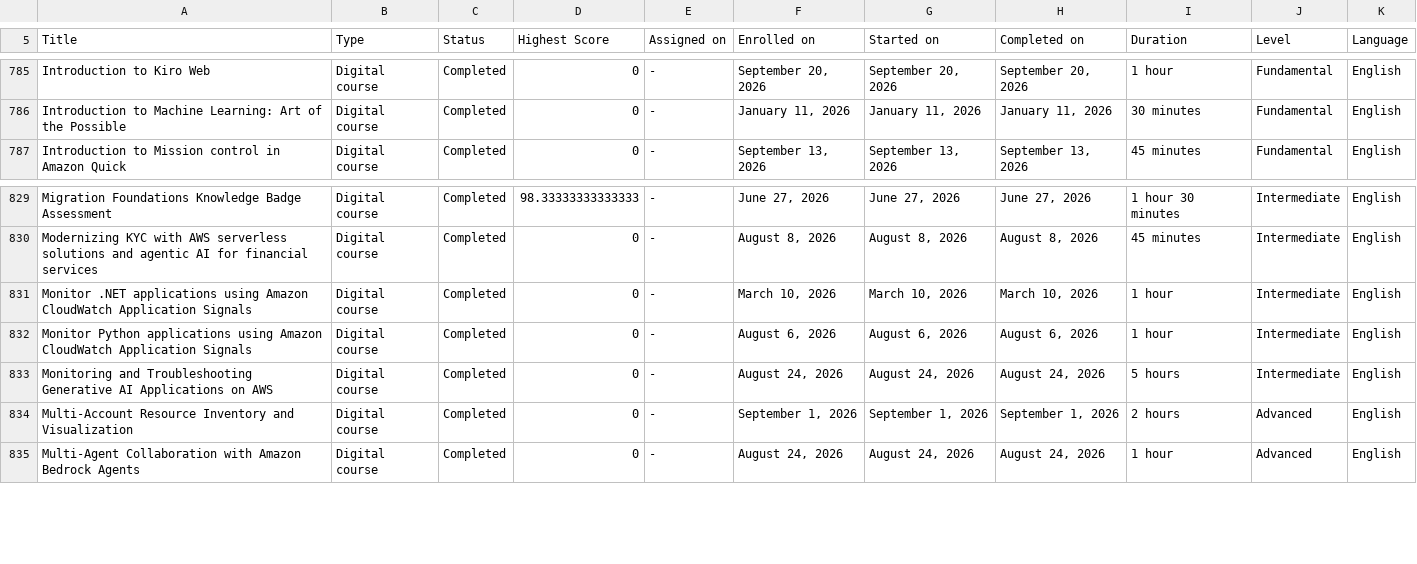
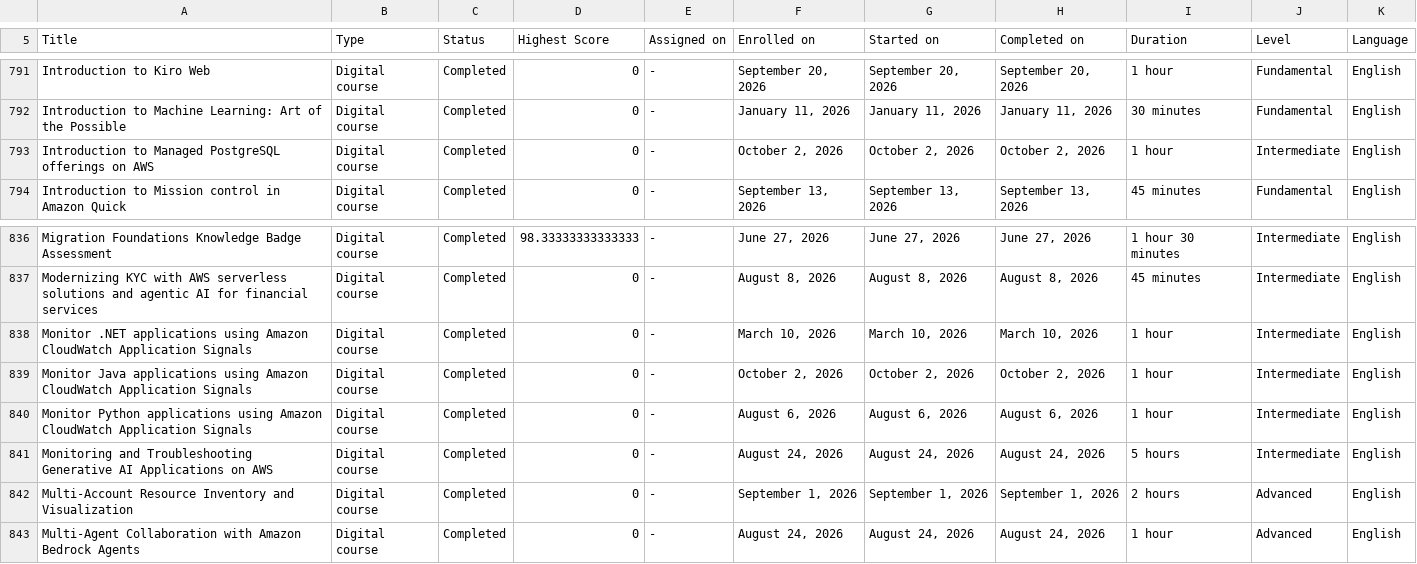
Before and after one commit to VojislavMiloradovic/my-credentials, a CSV file: data/aws-training-activity.csv, drawn as a sheet; only a part is shown, gaps mark what is left out; the diff covers the shown part only.

```diff
--- a/data/aws-training-activity.csv
+++ b/data/aws-training-activity.csv
@@ -786,2 +792,3 @@ Introduction to Kiro Web,Digital course,Completed,0,-,"September 20, 2026","Sept
 Introduction to Machine Learning: Art of the Possible,Digital course,Completed,0,-,"January 11, 2026","January 11, 2026","January 11, 2026",30 minutes,Fundamental,English
+Introduction to Managed PostgreSQL offerings on AWS,Digital course,Completed,0,-,"October 2, 2026","October 2, 2026","October 2, 2026",1 hour,Intermediate,English
 Introduction to Mission control in Amazon Quick,Digital course,Completed,0,-,"September 13, 2026","September 13, 2026","September 13, 2026",45 minutes,Fundamental,English
@@ -831,2 +838,3 @@ Modernizing KYC with AWS serverless solutions and agentic AI for financial servi
 Monitor .NET applications using Amazon CloudWatch Application Signals,Digital course,Completed,0,-,"March 10, 2026","March 10, 2026","March 10, 2026",1 hour,Intermediate,English
+Monitor Java applications using Amazon CloudWatch Application Signals,Digital course,Completed,0,-,"October 2, 2026","October 2, 2026","October 2, 2026",1 hour,Intermediate,English
 Monitor Python applications using Amazon CloudWatch Application Signals,Digital course,Completed,0,-,"August 6, 2026","August 6, 2026","August 6, 2026",1 hour,Intermediate,English
```
Also changed, not shown: 12 added rows, 2 removed rows and 1 edited cell elsewhere in this file.
